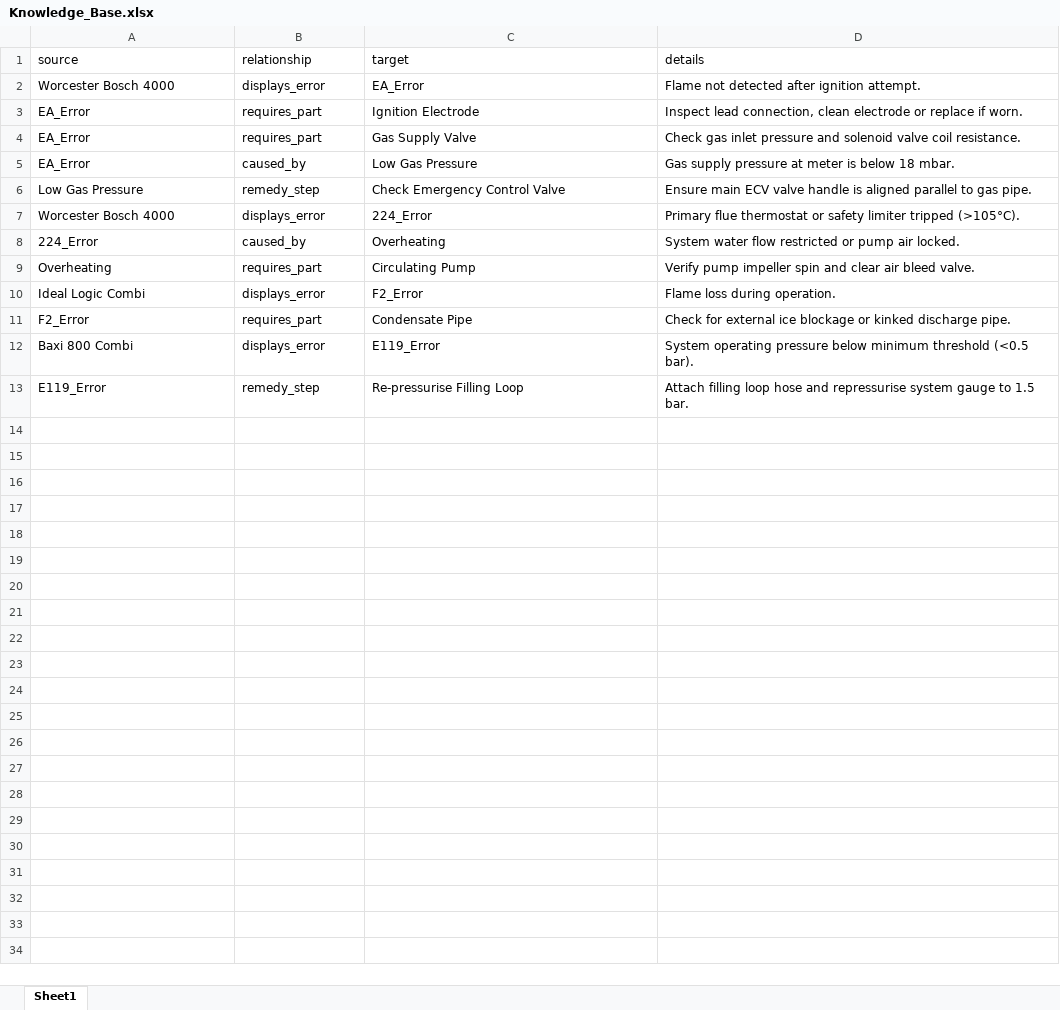
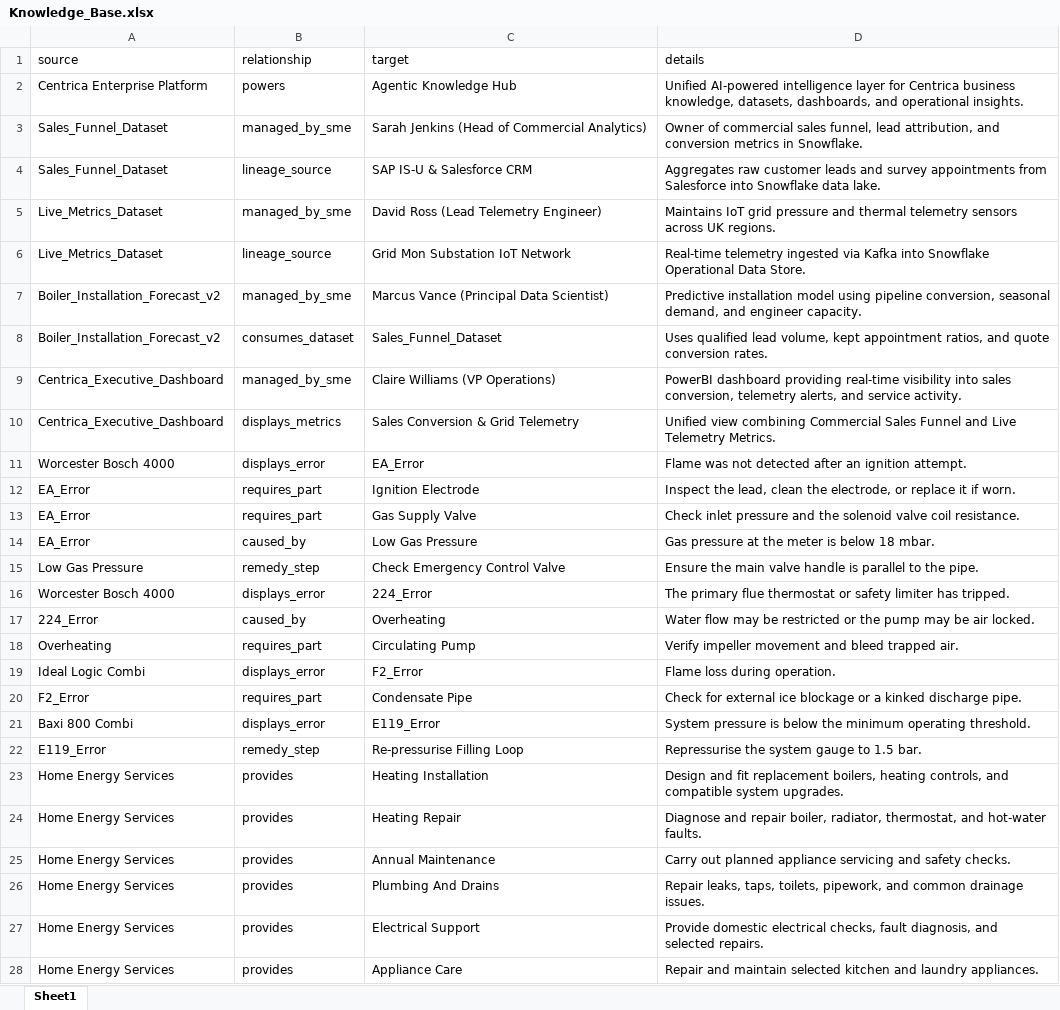
Before and after one commit to Soumyadipta2020/Utilities-Knowledge-Hub, an Excel workbook: app/data/Knowledge_Base.xlsx, sheet Sheet1, drawn as a sheet; only a part is shown; values as stored, in another font and other column widths than the file's, no borders; addresses are those after the commit; the diff covers the shown part only; the diff names each change by its address in the sheet, - before the commit and + after, or states it on an @@ line.

Commit message:
feat: implement backend service layer and agentic orchestration for the Utilities Knowledge Hub chatbot

```diff
--- a/app/data/Knowledge_Base.xlsx (sheet Sheet1)
+++ b/app/data/Knowledge_Base.xlsx (sheet Sheet1)
+row 2: Centrica Enterprise Platform | powers | Agentic Knowledge Hub | Unified AI-powered intelligence layer for Centrica business knowledge, datasets, dashboards, and operational insights.
+row 3: Sales_Funnel_Dataset | managed_by_sme | Sarah Jenkins (Head of Commercial Analytics) | Owner of commercial sales funnel, lead attribution, and conversion metrics in Snowflake.
+row 4: Sales_Funnel_Dataset | lineage_source | SAP IS-U & Salesforce CRM | Aggregates raw customer leads and survey appointments from Salesforce into Snowflake data lake.
+row 5: Live_Metrics_Dataset | managed_by_sme | David Ross (Lead Telemetry Engineer) | Maintains IoT grid pressure and thermal telemetry sensors across UK regions.
+row 6: Live_Metrics_Dataset | lineage_source | Grid Mon Substation IoT Network | Real-time telemetry ingested via Kafka into Snowflake Operational Data Store.
+row 7: Boiler_Installation_Forecast_v2 | managed_by_sme | Marcus Vance (Principal Data Scientist) | Predictive installation model using pipeline conversion, seasonal demand, and engineer capacity.
+row 8: Boiler_Installation_Forecast_v2 | consumes_dataset | Sales_Funnel_Dataset | Uses qualified lead volume, kept appointment ratios, and quote conversion rates.
+row 9: Centrica_Executive_Dashboard | managed_by_sme | Claire Williams (VP Operations) | PowerBI dashboard providing real-time visibility into sales conversion, telemetry alerts, and service activity.
+row 10: Centrica_Executive_Dashboard | displays_metrics | Sales Conversion & Grid Telemetry | Unified view combining Commercial Sales Funnel and Live Telemetry Metrics.
-D11 (details): Flame not detected after ignition attempt.
+D11 (details): Flame was not detected after an ignition attempt.
-D12 (details): Inspect lead connection, clean electrode or replace if worn.
+D12 (details): Inspect the lead, clean the electrode, or replace it if worn.
-D13 (details): Check gas inlet pressure and solenoid valve…
+D13 (details): Check inlet pressure and the solenoid valve…
-D14 (details): Gas supply pressure at meter is below 18 mbar.
+D14 (details): Gas pressure at the meter is below 18 mbar.
-D15 (details): Ensure main ECV valve handle is aligned parallel to gas pipe.
+D15 (details): Ensure the main valve handle is parallel to the pipe.
-D16 (details): Primary flue thermostat or safety limiter tripped (>105°C).
+D16 (details): The primary flue thermostat or safety limiter has tripped.
-D17 (details): System water flow restricted or pump air locked.
+D17 (details): Water flow may be restricted or the pump may be air locked.
-D18 (details): Verify pump impeller spin and clear air bleed valve.
+D18 (details): Verify impeller movement and bleed trapped air.
-D20 (details): …blockage or kinked discharge…
+D20 (details): …blockage or a kinked discharge…
-D21 (details): System operating pressure below minimum threshold (<0.5 bar).
+D21 (details): System pressure is below the minimum operating threshold.
-D22 (details): Attach filling loop hose and repressurise system gauge…
+D22 (details): Repressurise the system gauge…
+row 23: Home Energy Services | provides | Heating Installation | Design and fit replacement boilers, heating controls, and compatible system upgrades.
+row 24: Home Energy Services | provides | Heating Repair | Diagnose and repair boiler, radiator, thermostat, and hot-water faults.
+row 25: Home Energy Services | provides | Annual Maintenance | Carry out planned appliance servicing and safety checks.
+row 26: Home Energy Services | provides | Plumbing And Drains | Repair leaks, taps, toilets, pipework, and common drainage issues.
+row 27: Home Energy Services | provides | Electrical Support | Provide domestic electrical checks, fault diagnosis, and selected repairs.
+row 28: Home Energy Services | provides | Appliance Care | Repair and maintain selected kitchen and laundry appliances.
```
Also changed, not shown: 4 added rows elsewhere in this sheet, app/data/Live_Metrics.xlsx, app/data/Metadata_Access.xlsx, 13 other files.
